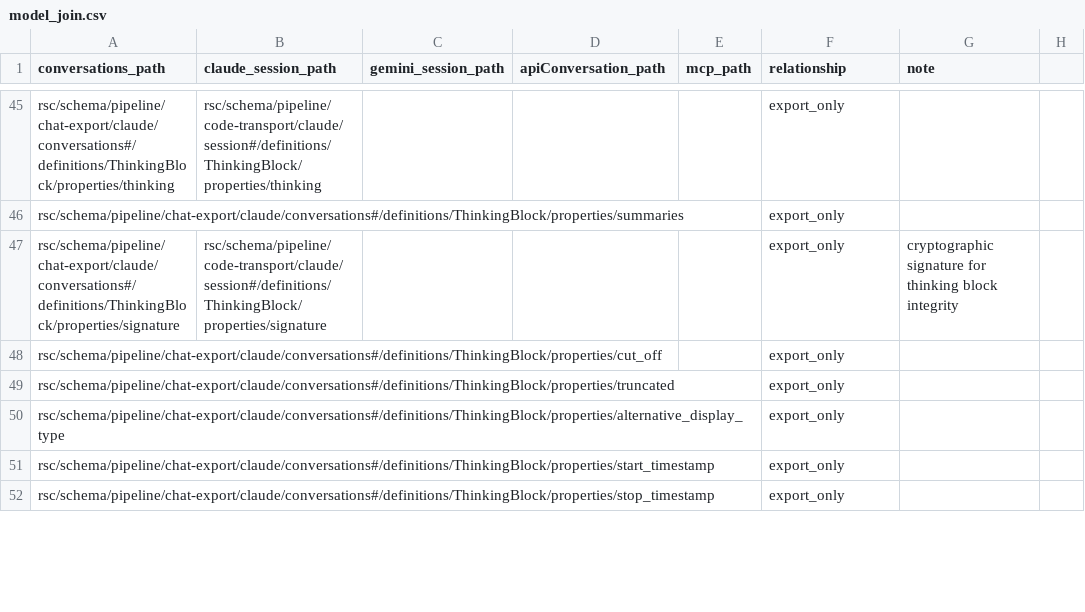
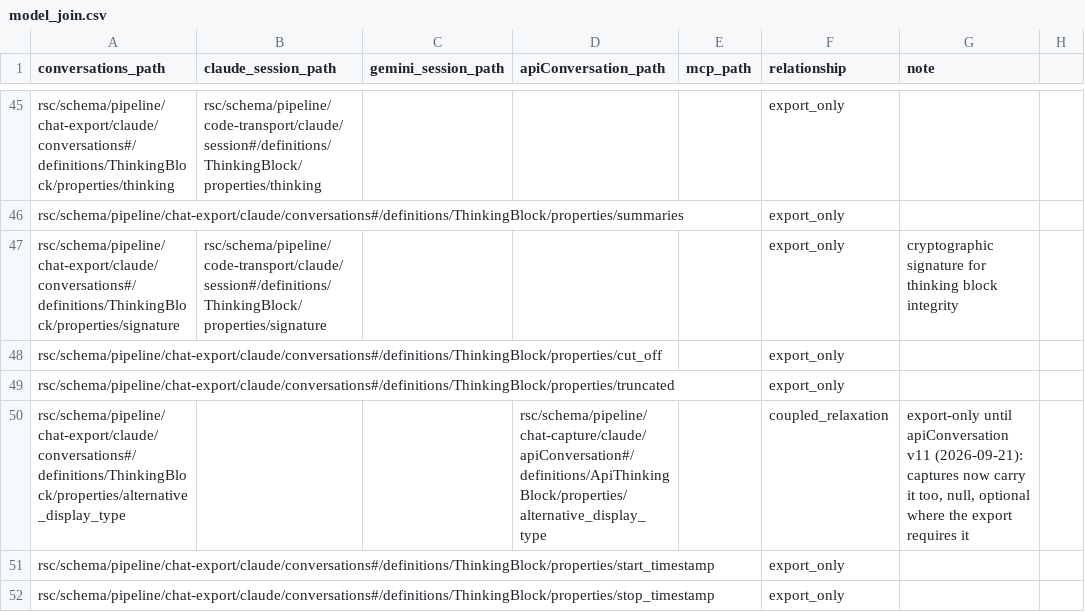
Before and after one commit to rpus/corpus-yoga, a CSV file: rsc/model/model_join.csv, drawn as a sheet; only a part is shown, gaps mark what is left out; the diff covers the shown part only.

Commit message:
the apiConversation family admits the forms claude.ai's captures show since 2026-08-26 (#679): apiConversation v11 - a thinking block's optional null alternative_display_type and flags; the memory_read tool, its input, its text result without a uuid, its rich-content display with a null url, and its structured_content as a MemoryDocument or a MemoryDocumentList; the bookText icon; approval_key_legacy null or a string; hidden_in_chat and tool_identifier, null. reading-room's browser capture of 2026-09-17 brought 16 captures v10 refused, and all 121 held validate at v11. The conversations family is not minted, no held export showing these forms: the join table re-judges IconName from identical to subset, whose model.json entry retires until an export shows bookText, records the five envelope fields the api now shares as coupled, and gains the api's structured_content edge to MCP; ToolName is left as it is, no datum needing the name there
Signature: home-room/claude/41ff13e9

```diff
--- a/rsc/model/model_join.csv
+++ b/rsc/model/model_join.csv
@@ -49,3 +49,3 @@
 "rsc/schema/pipeline/chat-export/claude/conversations#/definitions/ThinkingBlock/properties/truncated","","","","","export_only",""
-"rsc/schema/pipeline/chat-export/claude/conversations#/definitions/ThinkingBlock/properties/alternative_display_type","","","","","export_only",""
+"rsc/schema/pipeline/chat-export/claude/conversations#/definitions/ThinkingBlock/properties/alternative_display_type","","","rsc/schema/pipeline/chat-capture/claude/apiConversation#/definitions/ApiThinkingBlock/properties/alternative_display_type","","coupled_relaxation","export-only until apiConversation v11 (2026-09-21): captures now carry it too, null, optional where the export requires it"
 "rsc/schema/pipeline/chat-export/claude/conversations#/definitions/ThinkingBlock/properties/start_timestamp","","","","","export_only",""
```
Also changed, not shown: 1 added row and 15 edited cells elsewhere in this file, 6 other files.
